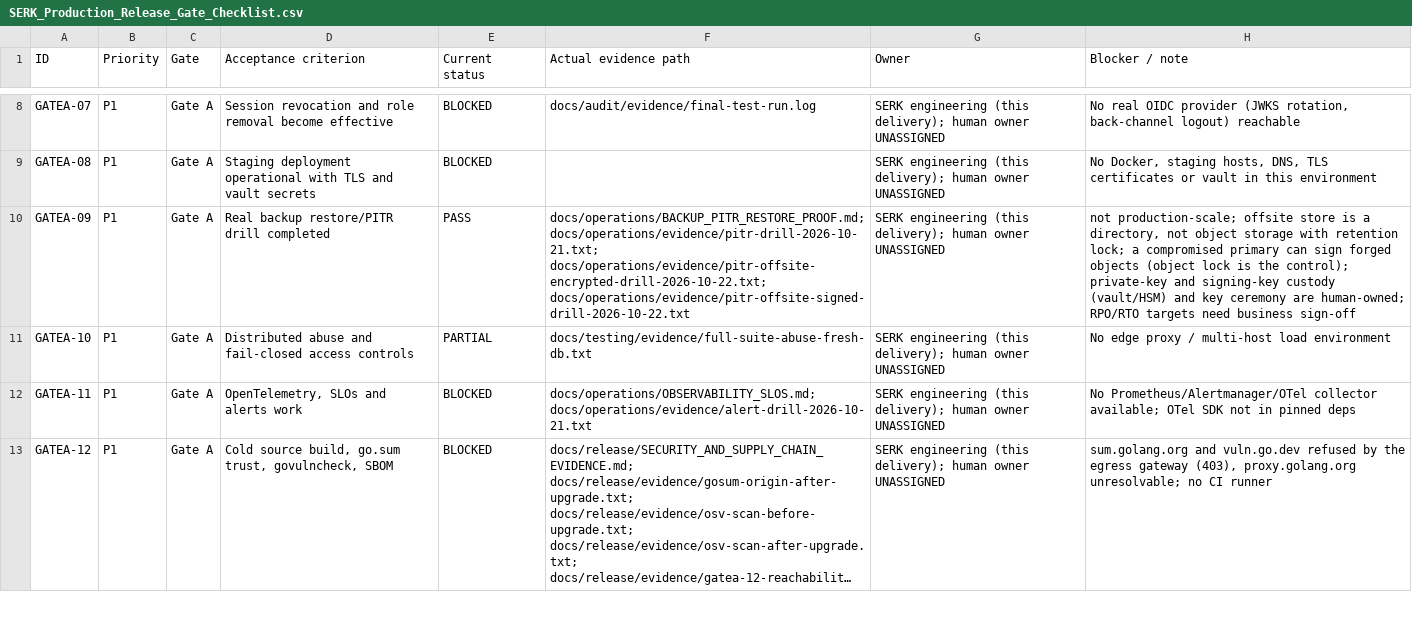
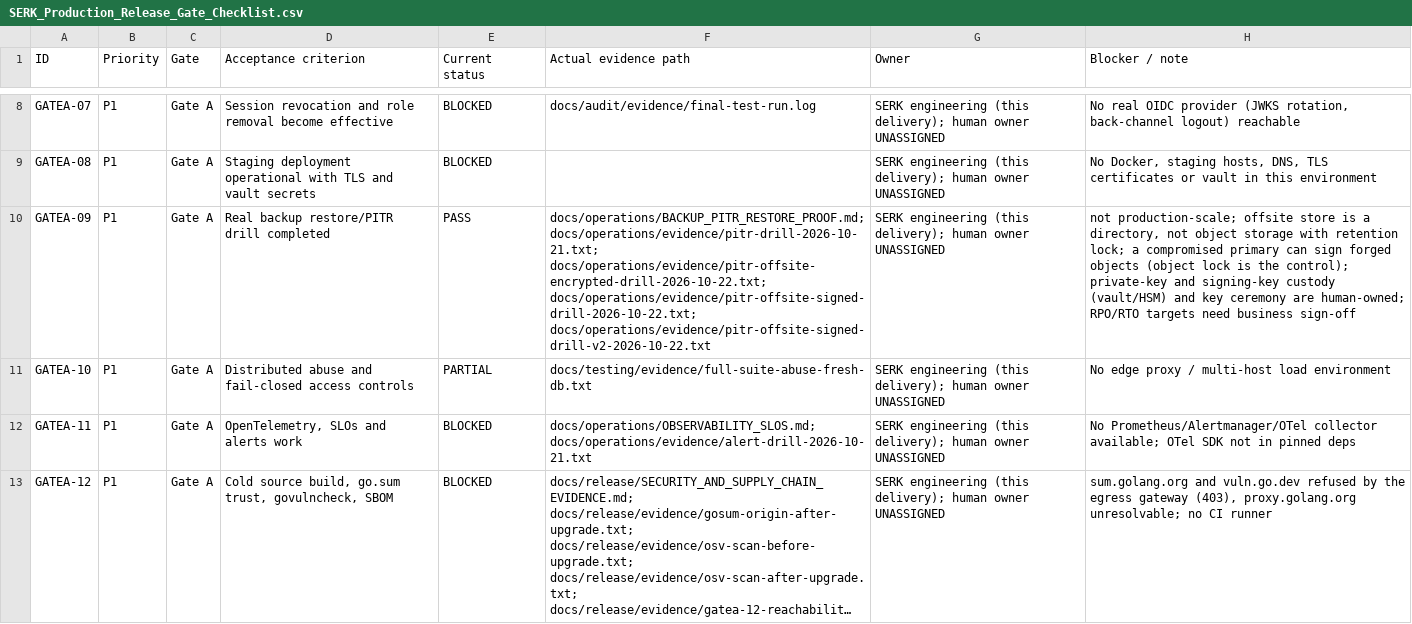
Before and after one commit to Egziu/Serk-construction, a CSV file: docs/release/SERK_Production_Release_Gate_Checklist.csv, drawn as a sheet; only a part is shown, gaps mark what is left out; long unchanged cells end in …; the diff names each change by its address in the sheet, - before the commit and + after, or states it on an @@ line.

```diff
--- a/docs/release/SERK_Production_Release_Gate_Checklist.csv
+++ b/docs/release/SERK_Production_Release_Gate_Checklist.csv
-F10 (Actual evidence path): …docs/operations/evidence/pitr-drill-2026-10-21.txt; docs/operations/evidence/pitr-offsite-encrypted-drill-2026-10-22.txt; docs/operations/evidence/pitr-offsite-signed-drill-2026-10-22.txt
+F10 (Actual evidence path): …docs/operations/evidence/pitr-drill-2026-10-21.txt; docs/operations/evidence/pitr-offsite-encrypted-drill-2026-10-22.txt; docs/operations/evidence/pitr-offsite-signed-drill-2026-10-22.txt; docs/operations/evidence/pitr-offsite-signed-drill-v2-2026-10-22.txt
```
Also changed, not shown: docs/release/FEATURE_EVIDENCE_MATRIX.csv, 32 other files.
